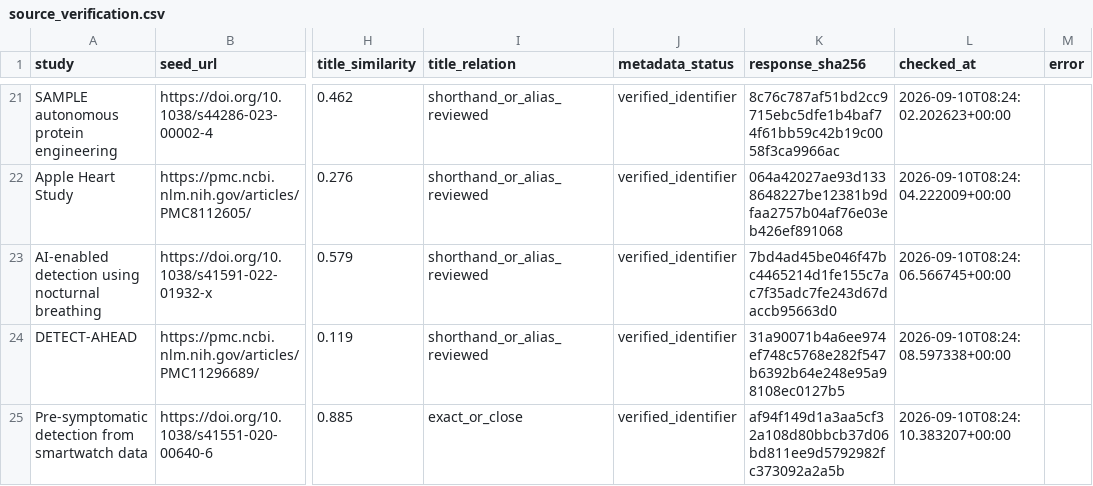
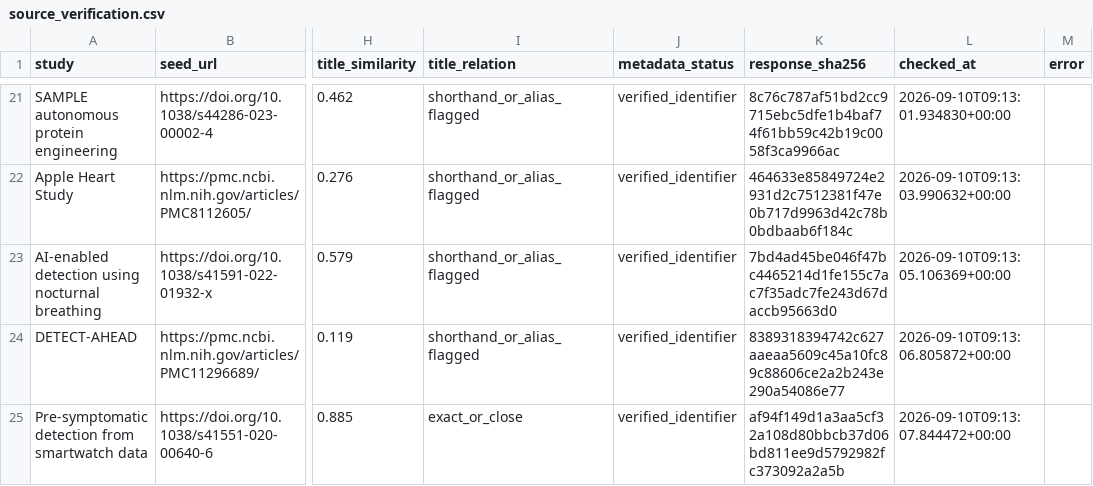
Before and after one commit to undefinted/Awesome-Embodied-Diagnostics, a CSV file: data/review/evidence_synthesis/source_verification.csv, drawn as a sheet; only a part is shown, gaps mark what is left out; the diff covers the shown part only; the diff names each change by its address in the sheet, - before the commit and + after, or states it on an @@ line.

Commit message:
fix: label title aliases as automated flags

```diff
--- a/data/review/evidence_synthesis/source_verification.csv
+++ b/data/review/evidence_synthesis/source_verification.csv
-I21:I24 (title_relation): shorthand_or_alias_reviewed
+I21:I24 (title_relation): shorthand_or_alias_flagged
-L21 (checked_at): 2026-09-10T08:24:02.202623+00:00
+L21 (checked_at): 2026-09-10T09:13:01.934830+00:00
-K22 (response_sha256): 064a42027ae93d1338648227be12381b9dfaa2757b04af76e03eb426ef891068
+K22 (response_sha256): 464633e85849724e2931d2c7512381f47e0b717d9963d42c78b0bdbaab6f184c
-L22 (checked_at): 2026-09-10T08:24:04.222009+00:00
+L22 (checked_at): 2026-09-10T09:13:03.990632+00:00
-L23 (checked_at): 2026-09-10T08:24:06.566745+00:00
+L23 (checked_at): 2026-09-10T09:13:05.106369+00:00
-K24 (response_sha256): 31a90071b4a6ee974ef748c5768e282f547b6392b64e248e95a98108ec0127b5
+K24 (response_sha256): 8389318394742c627aaeaa5609c45a10fc89c88606ce2a2b243e290a54086e77
-L24 (checked_at): 2026-09-10T08:24:08.597338+00:00
+L24 (checked_at): 2026-09-10T09:13:06.805872+00:00
-L25 (checked_at): 2026-09-10T08:24:10.383207+00:00
+L25 (checked_at): 2026-09-10T09:13:07.844472+00:00
```
Also changed, not shown: 38 edited cells elsewhere in this file, data/review/evidence_synthesis/verified_evidence_ledger.csv, 5 other files.
